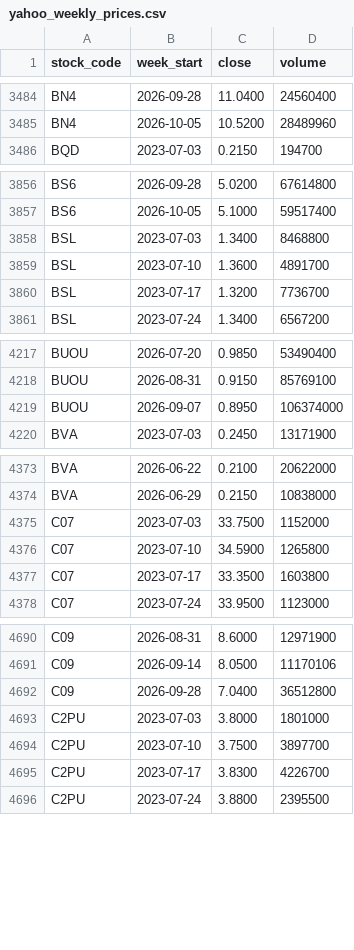
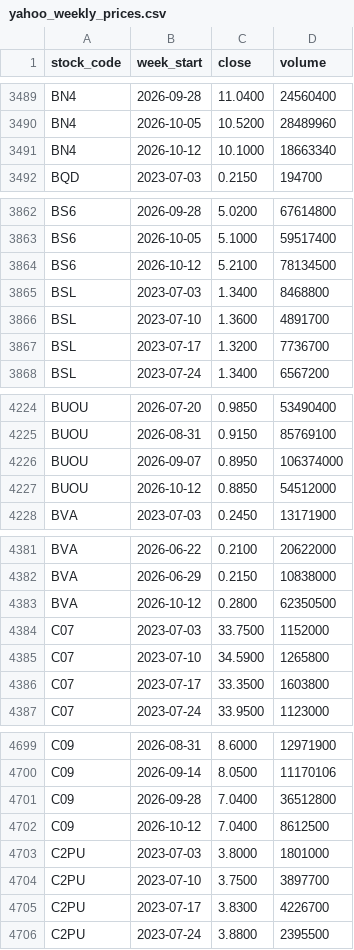
Before and after one commit to davidsurjadi/SGX-Weekly-Update, a CSV file: data/yahoo_weekly_prices.csv, drawn as a sheet; only a part is shown, gaps mark what is left out; the diff covers the shown part only; the diff names each change by its address in the sheet, - before the commit and + after, or states it on an @@ line.

```diff
--- a/data/yahoo_weekly_prices.csv
+++ b/data/yahoo_weekly_prices.csv
+row 3491: BN4 | 2026-10-12 | 10.1000 | 18663340
+row 3864: BS6 | 2026-10-12 | 5.2100 | 78134500
+row 4227: BUOU | 2026-10-12 | 0.8850 | 54512000
+row 4383: BVA | 2026-10-12 | 0.2800 | 62350500
+row 4702: C09 | 2026-10-12 | 7.0400 | 8612500
```
Also changed, not shown: 20 added rows elsewhere in this file, data/sector_flow.csv, data/weekly_top10.csv, 5 other files.
